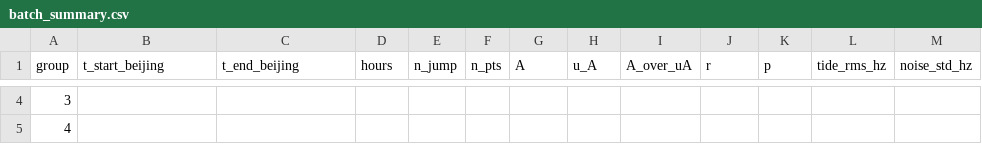
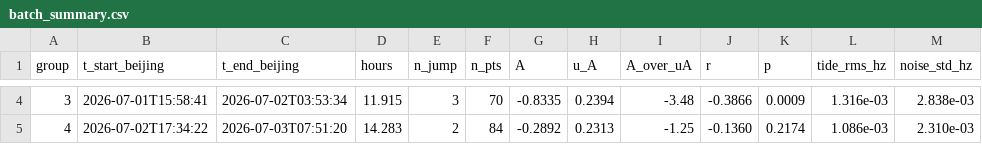
Before and after one commit to hjiang555-a11y/gravitation-whsh, a CSV file: clock/segment_analysis/batch_summary.csv, drawn as a sheet; only a part is shown, gaps mark what is left out; the diff covers the shown part only.

```diff
--- a/clock/segment_analysis/batch_summary.csv
+++ b/clock/segment_analysis/batch_summary.csv
@@ -4,2 +4,2 @@ group,t_start_beijing,t_end_beijing,hours,n_jump,n_pts,A,u_A,A_over_uA,r,p,tide_
-3,,,,,,,,,,,,
-4,,,,,,,,,,,,
+3,2026-07-01T15:58:41,2026-07-02T03:53:34,11.915,3,70,-0.8335,0.2394,-3.48,-0.3866,0.0009,1.316e-03,2.838e-03
+4,2026-07-02T17:34:22,2026-07-03T07:51:20,14.283,2,84,-0.2892,0.2313,-1.25,-0.1360,0.2174,1.086e-03,2.310e-03
```
Also changed, not shown: 92 edited cells elsewhere in this file, clock/clock_tidal_shift.csv, 16 other files.
